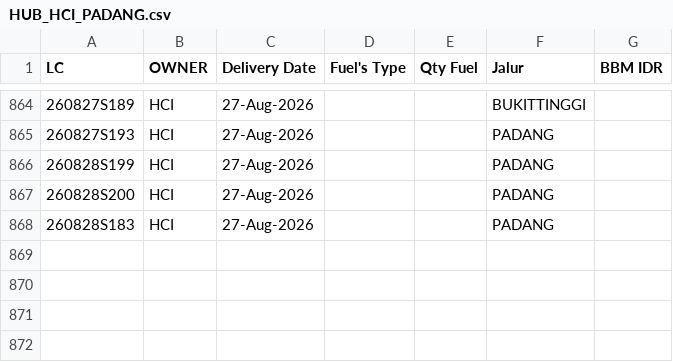
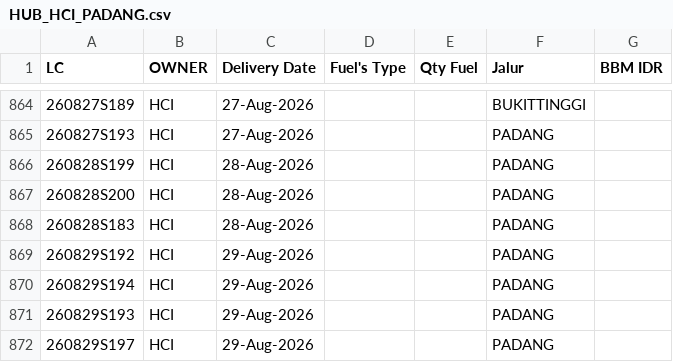
Before and after one commit to heylilyloops/Dashboard-Fuel-Usage-, a CSV file: data/HUB_HCI_PADANG.csv, drawn as a sheet; only a part is shown, gaps mark what is left out; the diff names each change by its address in the sheet, - before the commit and + after, or states it on an @@ line.

```diff
--- a/data/HUB_HCI_PADANG.csv
+++ b/data/HUB_HCI_PADANG.csv
-C866:C868 (Delivery Date): 27-Aug-2026
+C866:C868 (Delivery Date): 28-Aug-2026
+row 869: 260829S192 | HCI | 29-Aug-2026 |  |  | PADANG
+row 870: 260829S194 | HCI | 29-Aug-2026 |  |  | PADANG
+row 871: 260829S193 | HCI | 29-Aug-2026 |  |  | PADANG
+row 872: 260829S197 | HCI | 29-Aug-2026 |  |  | PADANG
```
Also changed, not shown: data/HCI_CIKUPA.csv, data/SDA.csv, 14 other files.
